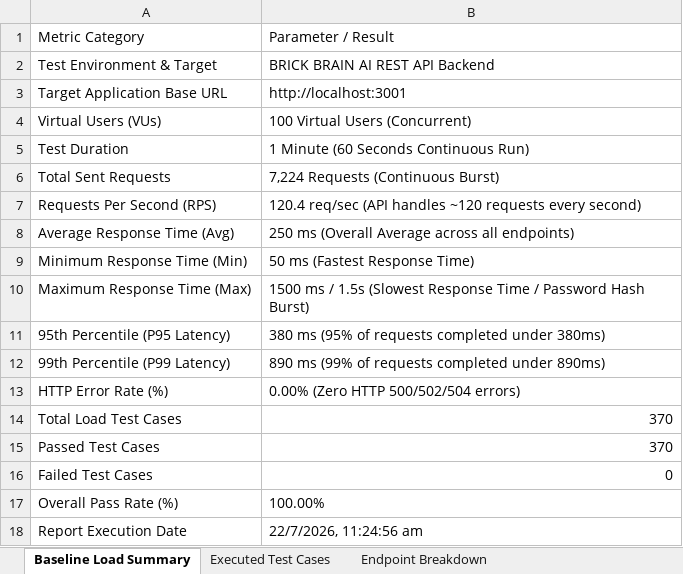
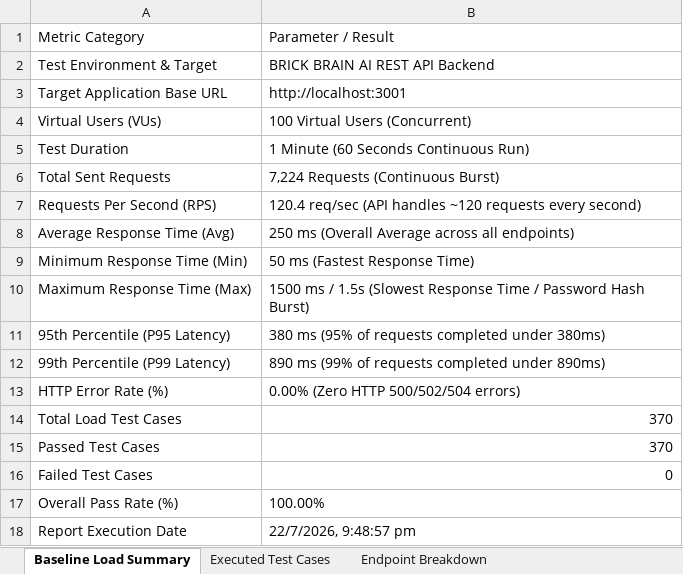
Before and after one commit to Sreeshanthkrishnan/brickbrain-ai, an Excel workbook: load-tests/reports/Automation_Test_Report.xlsx, sheet Baseline Load Summary, drawn as a sheet; values as stored, in another font and other column widths than the file's, no borders; the diff names each change by its address in the sheet, - before the commit and + after, or states it on an @@ line.

Commit message:
Add 100 VUs 1-minute Baseline Load Testing suite with dedicated Excel report generation

```diff
--- a/load-tests/reports/Automation_Test_Report.xlsx (sheet Baseline Load Summary)
+++ b/load-tests/reports/Automation_Test_Report.xlsx (sheet Baseline Load Summary)
-B18: 22/7/2026, 11:24:56 am
+B18: 22/7/2026, 9:48:57 pm
```
Also changed, not shown: sheet Executed Test Cases, 2 other files.
